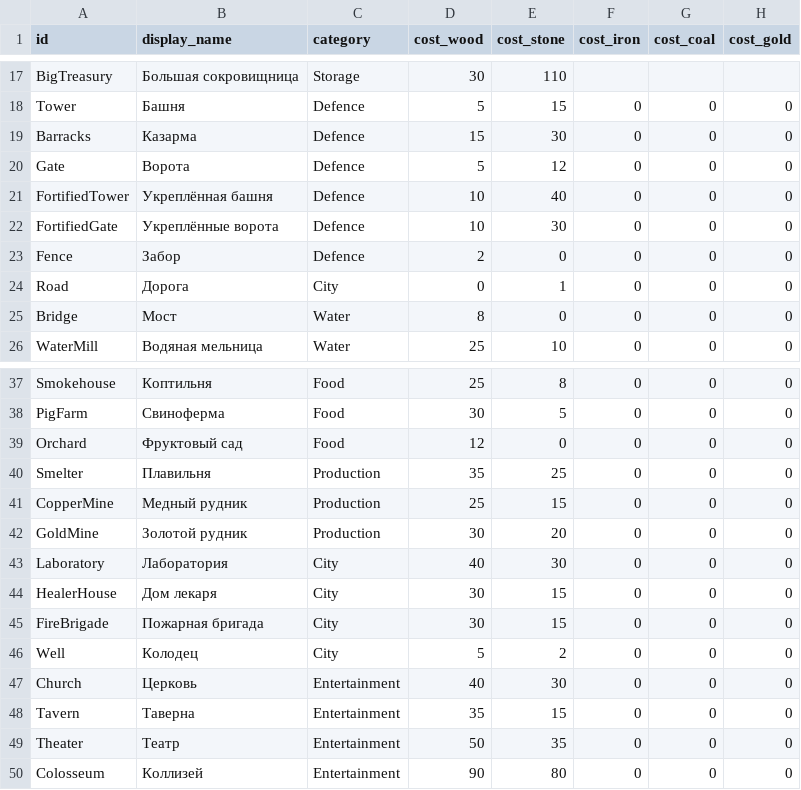
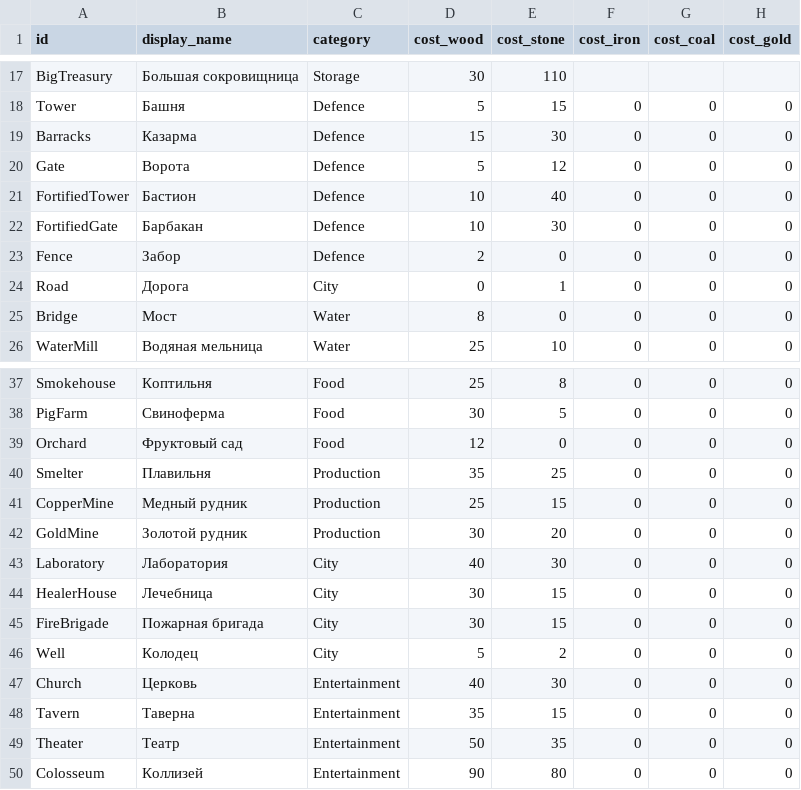
Before and after one commit to Safronov-Siarhei/CityBuilding, a CSV file: Assets/_Project/Balance/buildings.csv, drawn as a sheet; only a part is shown, gaps mark what is left out; the diff names each change by its address in the sheet, - before the commit and + after, or states it on an @@ line.

```diff
--- a/Assets/_Project/Balance/buildings.csv
+++ b/Assets/_Project/Balance/buildings.csv
-B21 (display_name): Укреплённая башня
+B21 (display_name): Бастион
-B22 (display_name): Укреплённые ворота
+B22 (display_name): Барбакан
-B44 (display_name): Дом лекаря
+B44 (display_name): Лечебница
```
Also changed, not shown: Assets/_Project/Balance/invasion.csv, Assets/_Project/Balance/localization.csv, 1 other file.
